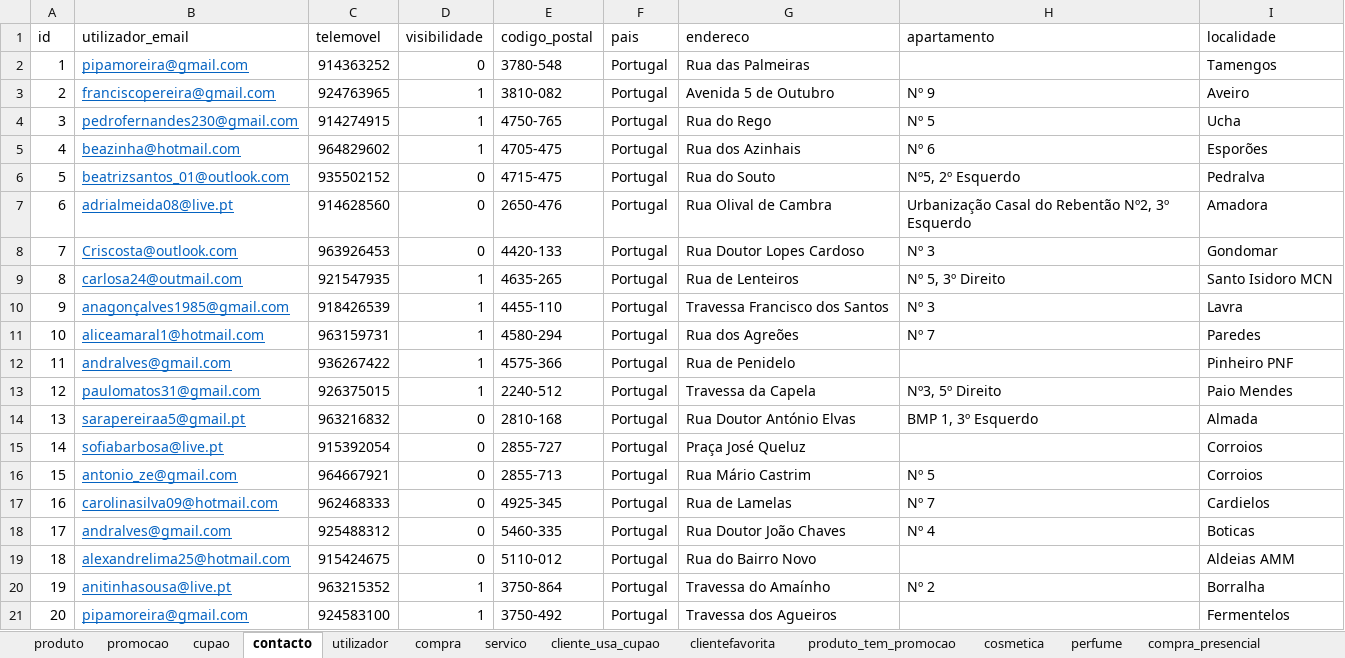
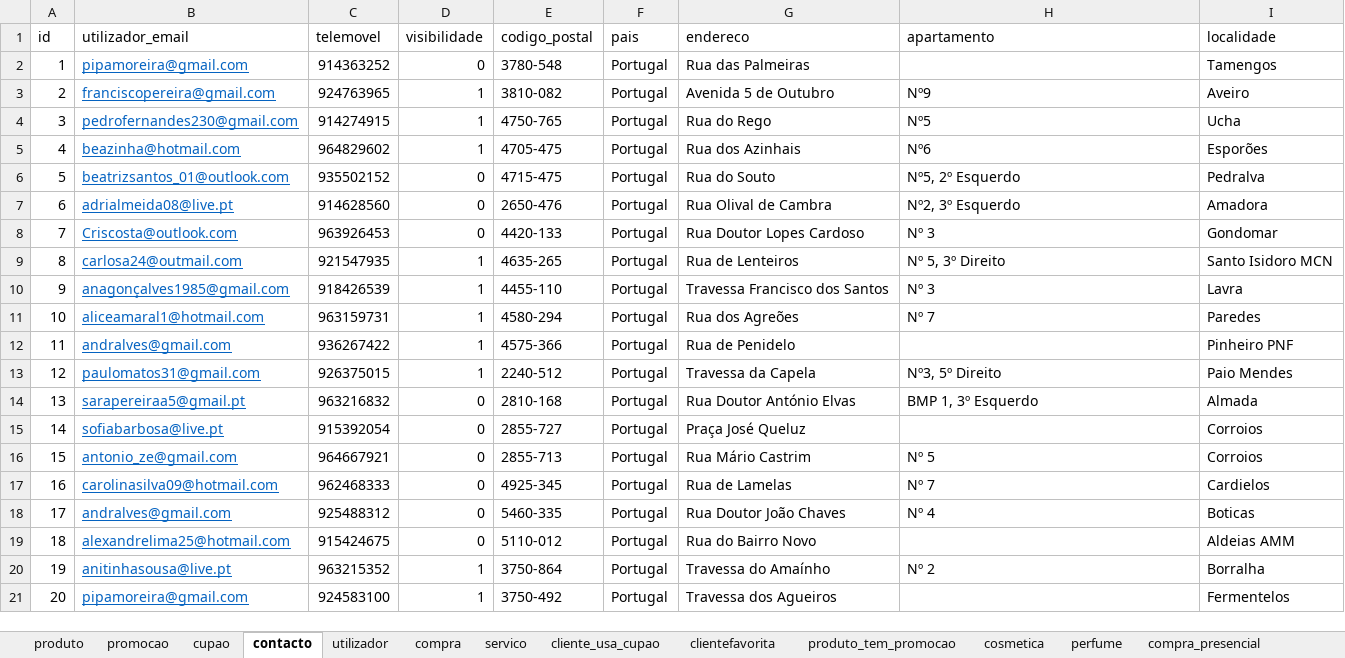
Before and after one commit to hugofpaiva/bd, an Excel workbook: Projeto/dados.xlsx, sheet contacto, drawn as a sheet; values as stored, in another font and other column widths than the file's, no borders; the diff names each change by its address in the sheet, - before the commit and + after, or states it on an @@ line.

```diff
--- a/Projeto/dados.xlsx (sheet contacto)
+++ b/Projeto/dados.xlsx (sheet contacto)
-H3 (apartamento): Nº 9
+H3 (apartamento): Nº9
-H4 (apartamento): Nº 5
+H4 (apartamento): Nº5
-H5 (apartamento): Nº 6
+H5 (apartamento): Nº6
-H7 (apartamento): Urbanização Casal do Rebentão Nº2, 3º Esquerdo
+H7 (apartamento): Nº2, 3º Esquerdo
```
Also changed, not shown: sheet produto, 4 other files.
